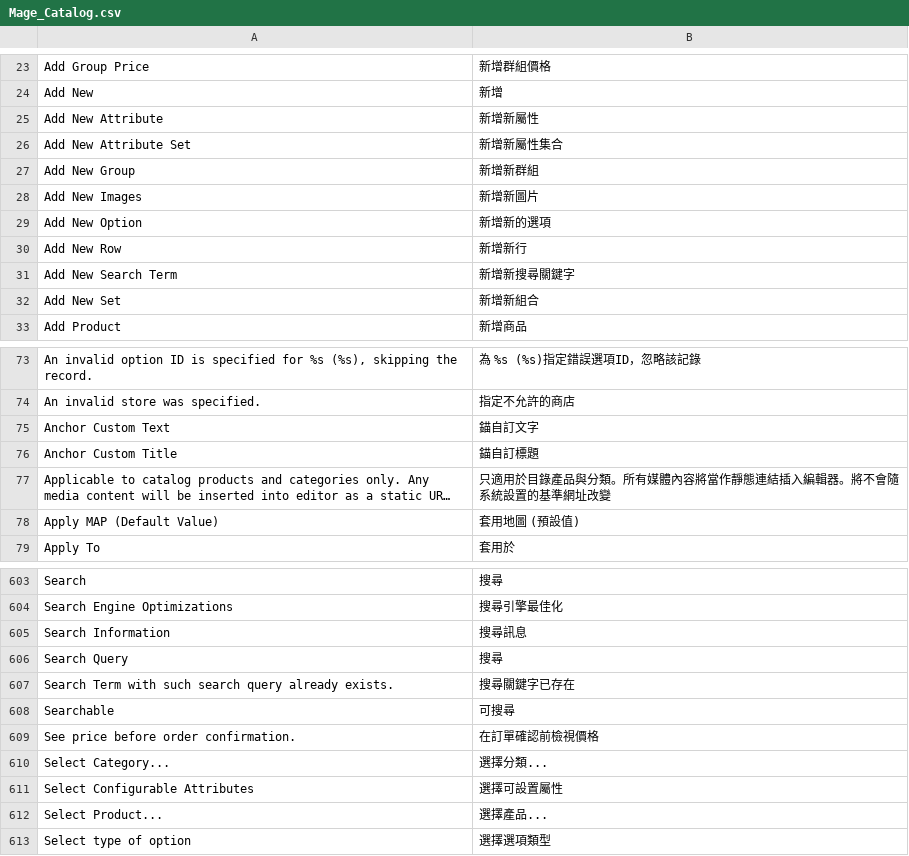
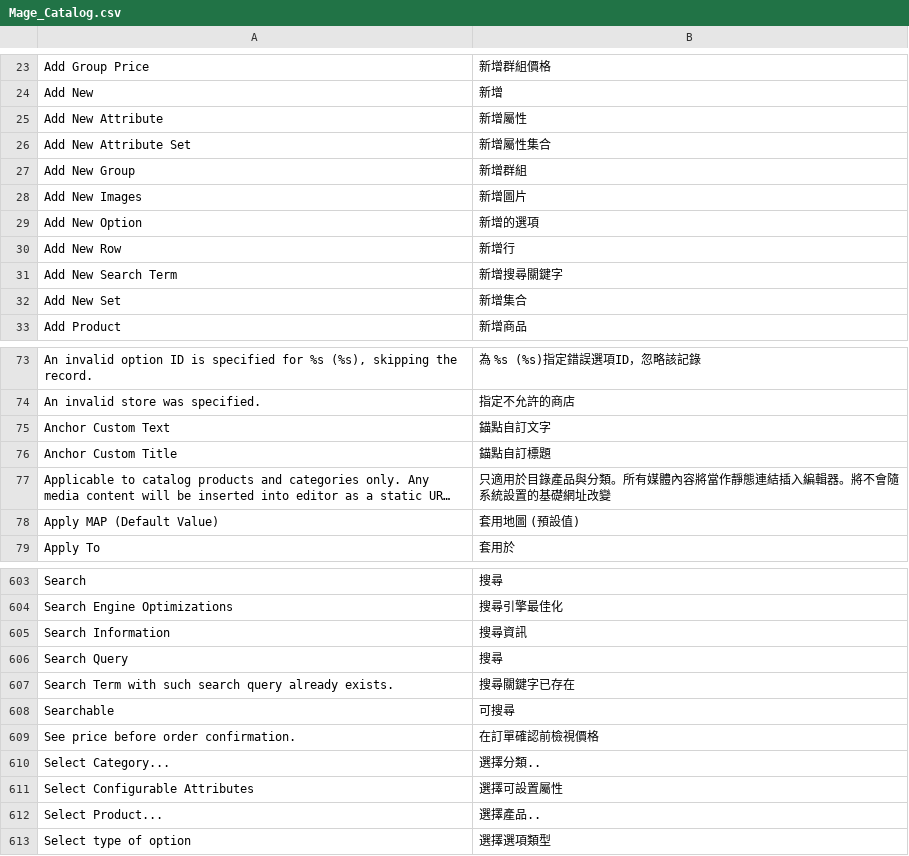
Before and after one commit to kiang/magento_zh_TW, a CSV file: app/locale/zh_TW/Mage_Catalog.csv, drawn as a sheet; only a part is shown, gaps mark what is left out; long unchanged cells end in …; the diff covers the shown part only; the diff names each change by its address in the sheet, - before the commit and + after, or states it on an @@ line.

```diff
--- a/app/locale/zh_TW/Mage_Catalog.csv
+++ b/app/locale/zh_TW/Mage_Catalog.csv
-B25: 新增新屬性
+B25: 新增屬性
-B26: 新增新屬性集合
+B26: 新增屬性集合
-B27: 新增新群組
+B27: 新增群組
-B28: 新增新圖片
+B28: 新增圖片
-B29: 新增新的選項
+B29: 新增的選項
-B30: 新增新行
+B30: 新增行
-B31: 新增新搜尋關鍵字
+B31: 新增搜尋關鍵字
-B32: 新增新組合
+B32: 新增集合
-B75: 錨自訂文字
+B75: 錨點自訂文字
-B76: 錨自訂標題
+B76: 錨點自訂標題
-B77: …設置的基準網址改變
+B77: …設置的基礎網址改變
-B605: 搜尋訊息
+B605: 搜尋資訊
-B610: 選擇分類...
+B610: 選擇分類..
-B612: 選擇產品...
+B612: 選擇產品..
```
Also changed, not shown: 32 edited cells elsewhere in this file, app/locale/zh_TW/Mage_Adminhtml.csv, app/locale/zh_TW/Mage_Payment.csv, 53 other files.
